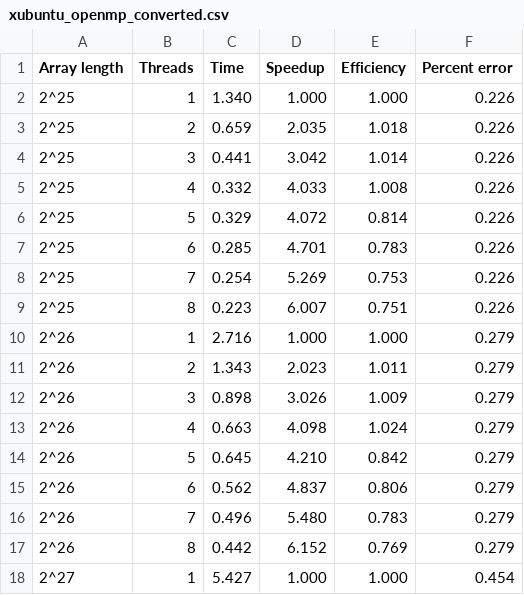
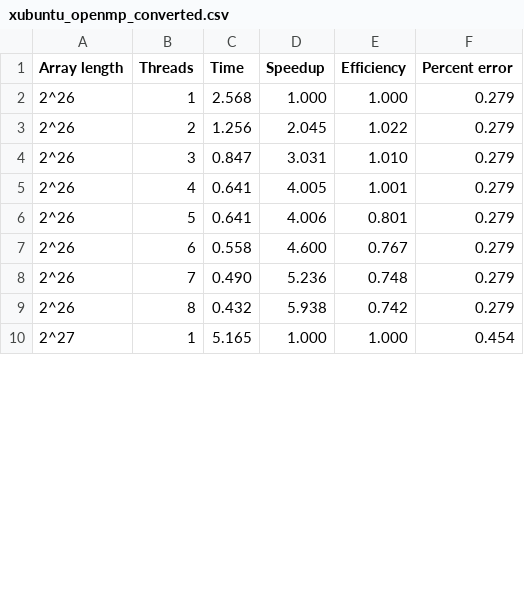
Before and after one commit to ophid1an/hps-project, a CSV file: results/xubuntu_openmp_converted.csv, drawn as a sheet; only a part is shown; the diff covers the shown part only.

```diff
--- a/results/xubuntu_openmp_converted.csv
+++ b/results/xubuntu_openmp_converted.csv
@@ -1,18 +1,10 @@
 Array length,Threads,Time,Speedup,Efficiency,Percent error
-2^25,1,1.340,1.000,1.000,0.226
-2^25,2,0.659,2.035,1.018,0.226
-2^25,3,0.441,3.042,1.014,0.226
-2^25,4,0.332,4.033,1.008,0.226
-2^25,5,0.329,4.072,0.814,0.226
-2^25,6,0.285,4.701,0.783,0.226
-2^25,7,0.254,5.269,0.753,0.226
-2^25,8,0.223,6.007,0.751,0.226
-2^26,1,2.716,1.000,1.000,0.279
-2^26,2,1.343,2.023,1.011,0.279
-2^26,3,0.898,3.026,1.009,0.279
-2^26,4,0.663,4.098,1.024,0.279
-2^26,5,0.645,4.210,0.842,0.279
-2^26,6,0.562,4.837,0.806,0.279
-2^26,7,0.496,5.480,0.783,0.279
-2^26,8,0.442,6.152,0.769,0.279
-2^27,1,5.427,1.000,1.000,0.454
+2^26,1,2.568,1.000,1.000,0.279
+2^26,2,1.256,2.045,1.022,0.279
+2^26,3,0.847,3.031,1.010,0.279
+2^26,4,0.641,4.005,1.001,0.279
+2^26,5,0.641,4.006,0.801,0.279
+2^26,6,0.558,4.600,0.767,0.279
+2^26,7,0.490,5.236,0.748,0.279
+2^26,8,0.432,5.938,0.742,0.279
+2^27,1,5.165,1.000,1.000,0.454
```
Also changed, not shown: 86 edited cells elsewhere in this file, 3 other files.
